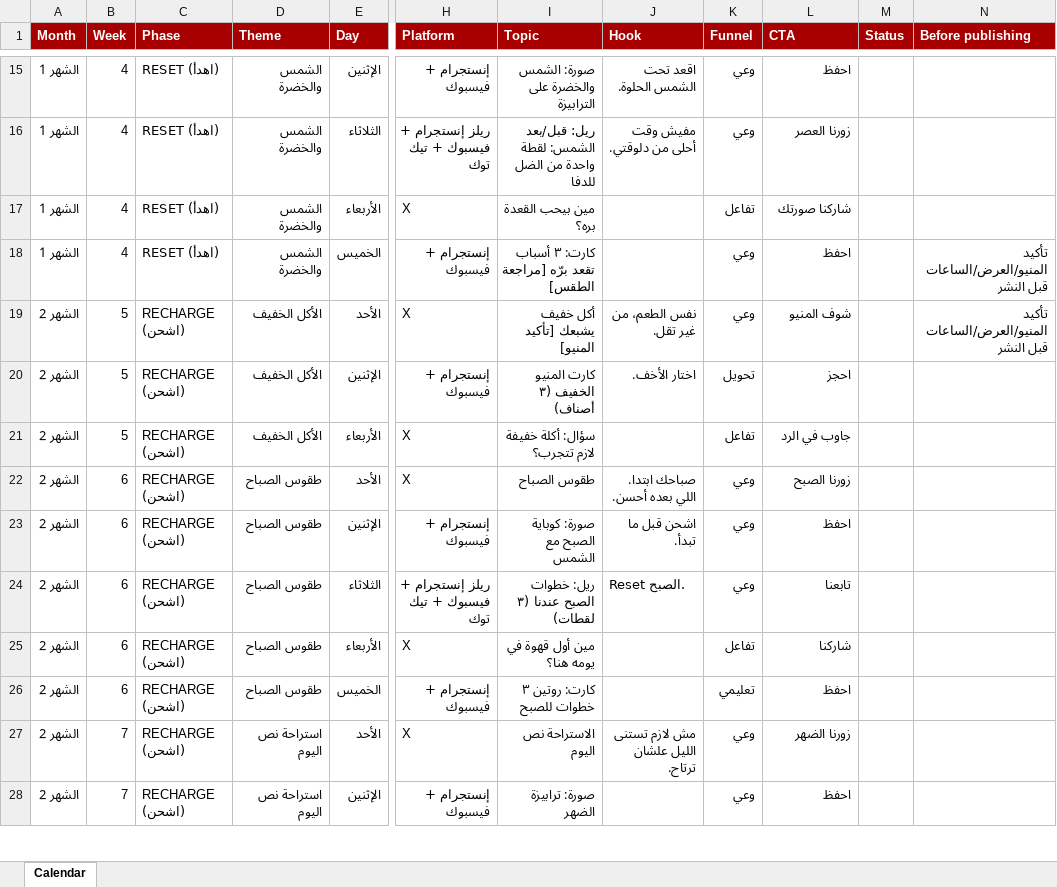
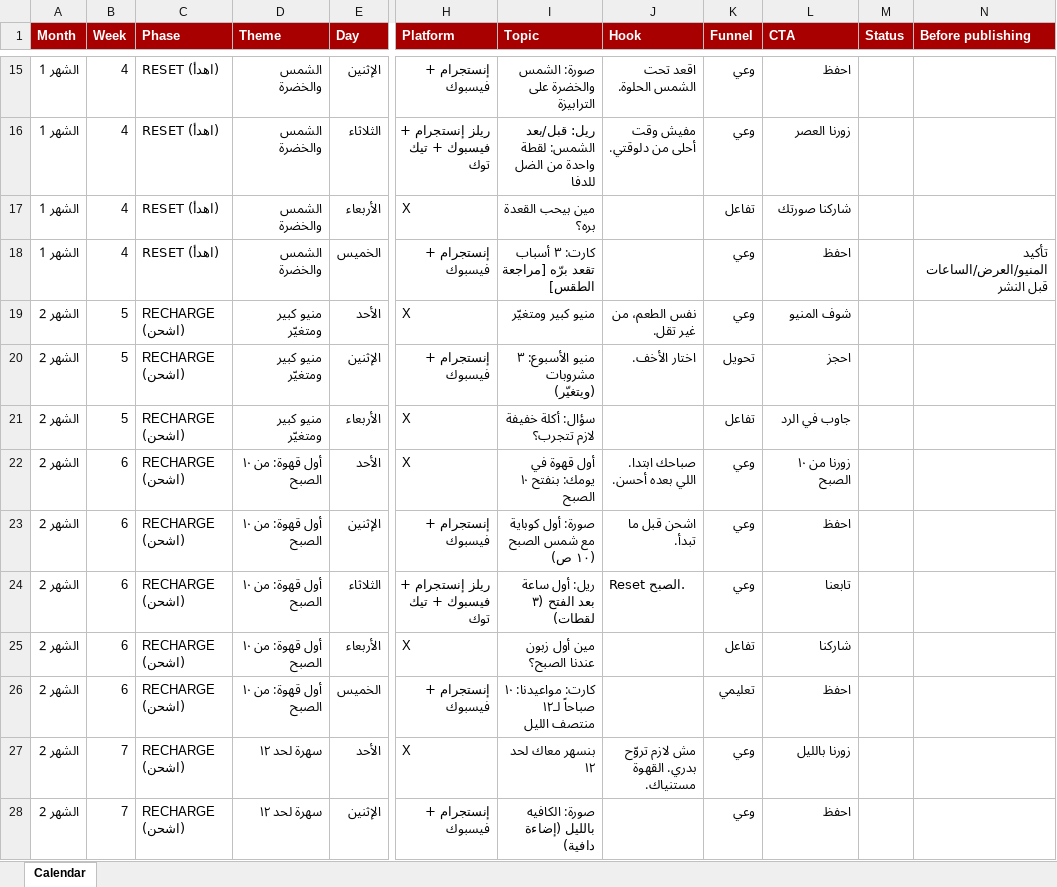
Before and after one commit to khairyahmed394-gif/Vd, an Excel workbook: gooddays/campaign/calendar.xlsx, sheet Calendar, drawn as a sheet; only a part is shown, gaps mark what is left out; values as stored, in another font and other column widths than the file's, no borders; the diff covers the shown part only; the diff names each change by its address in the sheet, - before the commit and + after, or states it on an @@ line.

```diff
--- a/gooddays/campaign/calendar.xlsx (sheet Calendar)
+++ b/gooddays/campaign/calendar.xlsx (sheet Calendar)
-D19:D21 (Theme): الأكل الخفيف
+D19:D21 (Theme): منيو كبير ومتغيّر
-I19 (Topic): أكل خفيف يشبعك [تأكيد المنيو]
+I19 (Topic): منيو كبير ومتغيّر
-N19 (Before publishing): تأكيد المنيو/العرض/الساعات قبل النشر
+N19 (Before publishing): (empty)
-I20 (Topic): كارت المنيو الخفيف (٣ أصناف)
+I20 (Topic): منيو الأسبوع: ٣ مشروبات (ويتغيّر)
-D22:D26 (Theme): طقوس الصباح
+D22:D26 (Theme): أول قهوة: من ١٠ الصبح
-I22 (Topic): طقوس الصباح
+I22 (Topic): أول قهوة في يومك: بنفتح ١٠ الصبح
-L22 (CTA): زورنا الصبح
+L22 (CTA): زورنا من ١٠ الصبح
-I23 (Topic): صورة: كوباية الصبح مع الشمس
+I23 (Topic): صورة: أول كوباية مع شمس الصبح (١٠ ص)
-I24 (Topic): ريل: خطوات الصبح عندنا (٣ لقطات)
+I24 (Topic): ريل: أول ساعة بعد الفتح (٣ لقطات)
-I25 (Topic): مين أول قهوة في يومه هنا؟
+I25 (Topic): مين أول زبون عندنا الصبح؟
-I26 (Topic): كارت: روتين ٣ خطوات للصبح
+I26 (Topic): كارت: مواعيدنا: ١٠ صباحاً لـ١٢ منتصف الليل
-D27:D28 (Theme): استراحة نص اليوم
+D27:D28 (Theme): سهرة لحد ١٢
-I27 (Topic): الاستراحة نص اليوم
+I27 (Topic): بنسهر معاك لحد ١٢
-J27 (Hook): مش لازم تستنى الليل علشان ترتاح.
+J27 (Hook): مش لازم تروّح بدري. القهوة مستنياك.
-L27 (CTA): زورنا الضهر
+L27 (CTA): زورنا بالليل
-I28 (Topic): صورة: ترابيزة الضهر
+I28 (Topic): صورة: الكافيه بالليل (إضاءة دافية)
```
Also changed, not shown: 27 edited cells elsewhere in this sheet, 4 other files.
